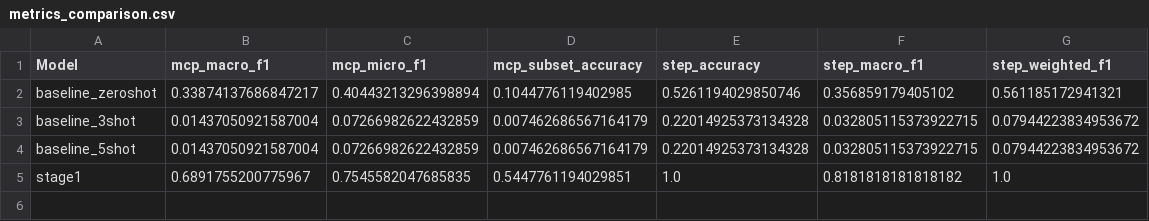
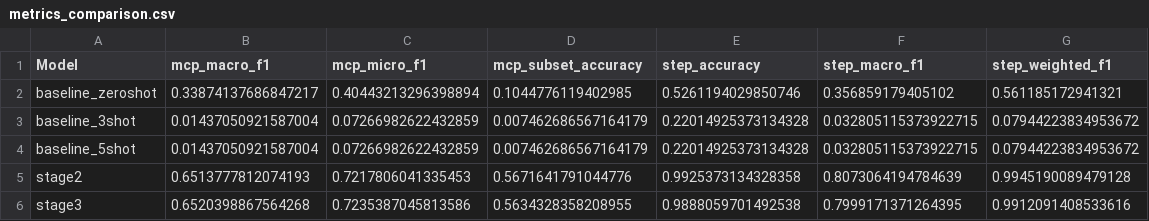
Before and after one commit to sagarikachavan/Research, a CSV file: stepmodel-final/output/metrics_comparison.csv, drawn as a sheet.

```diff
--- a/stepmodel-final/output/metrics_comparison.csv
+++ b/stepmodel-final/output/metrics_comparison.csv
@@ -4,2 +4,3 @@ baseline_3shot,0.01437050921587004,0.07266982622432859,0.007462686567164179,0.22
 baseline_5shot,0.01437050921587004,0.07266982622432859,0.007462686567164179,0.22014925373134328,0.032805115373922715,0.07944223834953672
-stage1,0.6891755200775967,0.7545582047685835,0.5447761194029851,1.0,0.8181818181818182,1.0
+stage2,0.6513777812074193,0.7217806041335453,0.5671641791044776,0.9925373134328358,0.8073064194784639,0.9945190089479128
+stage3,0.6520398867564268,0.7235387045813586,0.5634328358208955,0.9888059701492538,0.7999171371264395,0.9912091408533616
```
Also changed, not shown: 11 other files.
